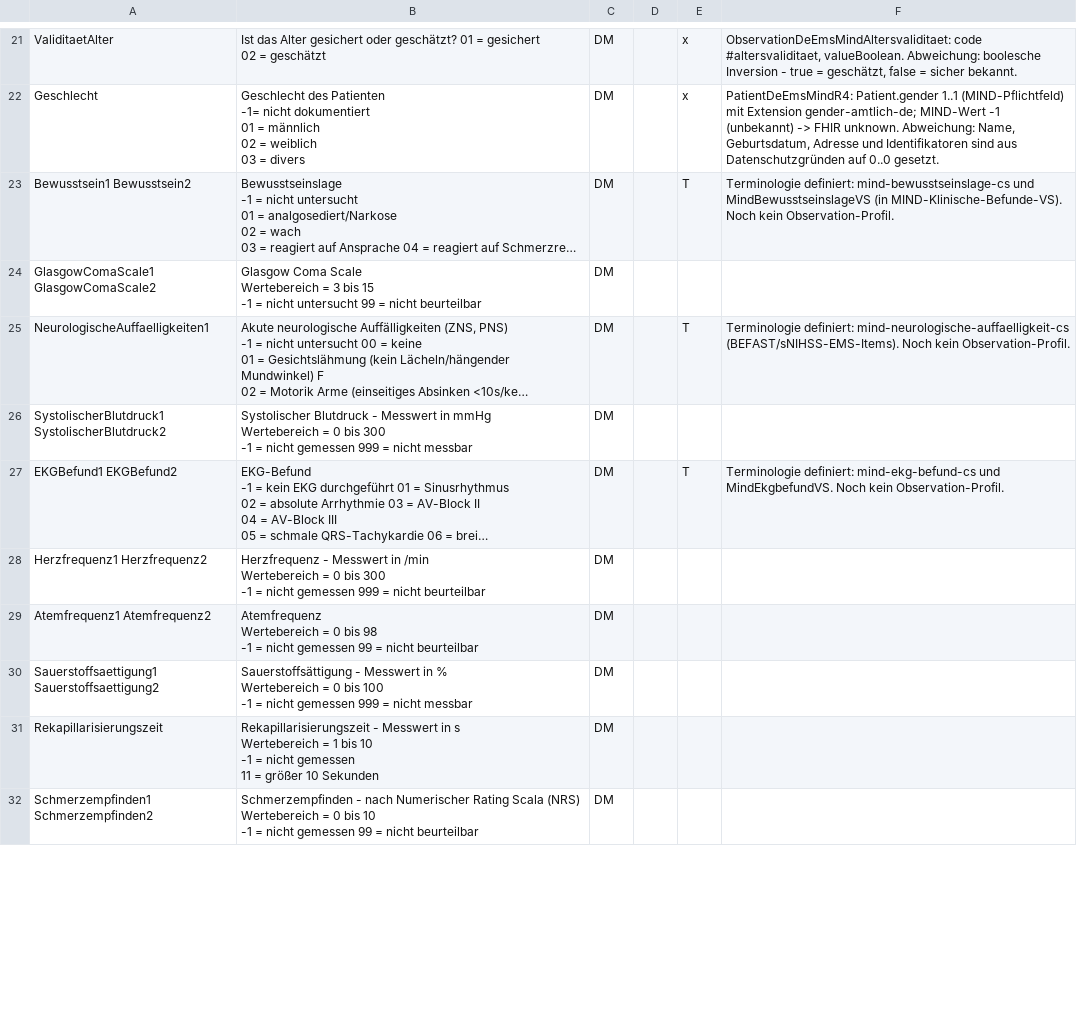
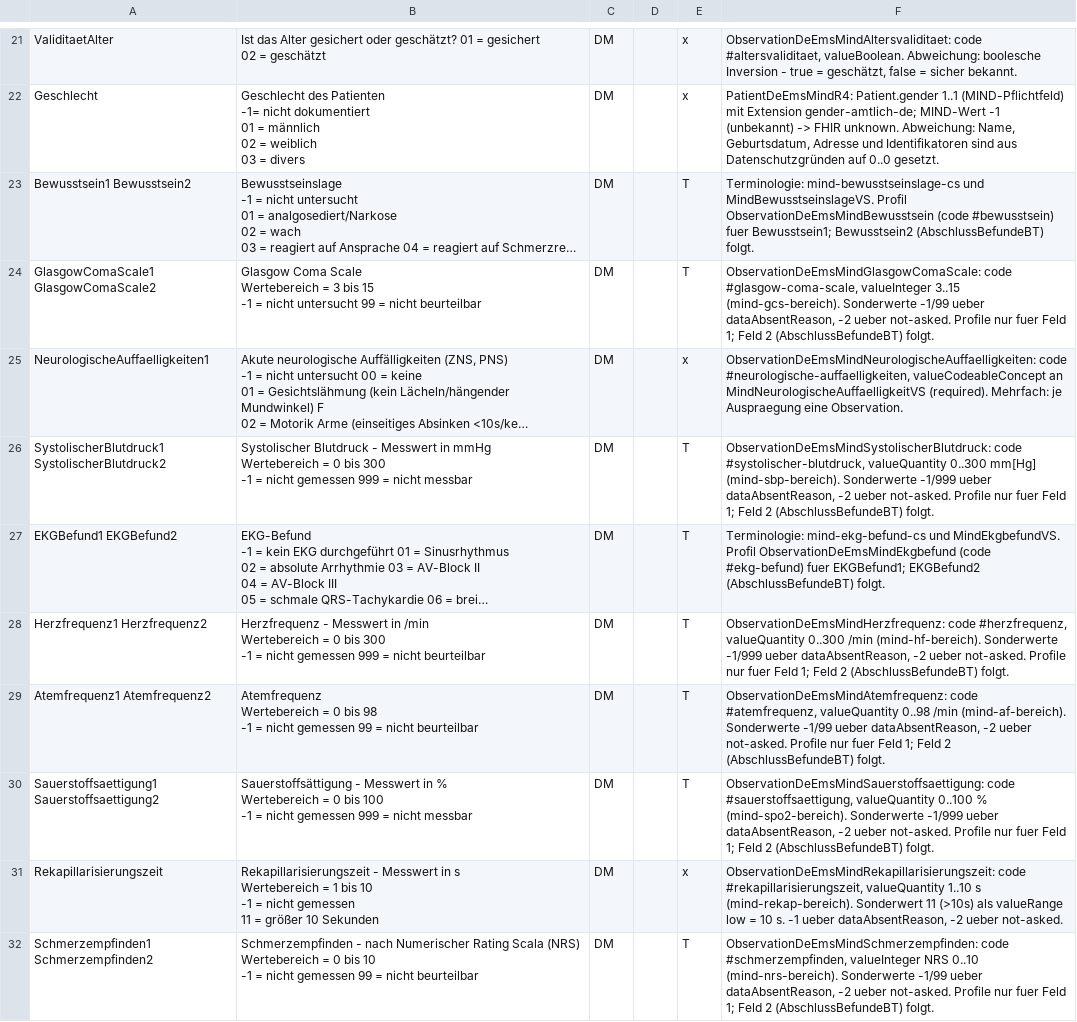
Before and after one commit to till-ko/de-ems, a CSV file: roadmap/Codes_overview.csv, drawn as a sheet; only a part is shown, gaps mark what is left out; long unchanged cells end in …; the diff covers the shown part only; the diff names each change by its address in the sheet, - before the commit and + after, or states it on an @@ line.

```diff
--- a/roadmap/Codes_overview.csv
+++ b/roadmap/Codes_overview.csv
-F23: Terminologie definiert: mind-bewusstseinslage-cs und MindBewusstseinslageVS (in MIND-Klinische-Befunde-VS). Noch kein Observation-Profil.
+F23: Terminologie: mind-bewusstseinslage-cs und MindBewusstseinslageVS. Profil ObservationDeEmsMindBewusstsein (code #bewusstsein) fuer Bewusstsein1; Bewusstsein2 (AbschlussBefundeBT) folgt.
-E24: (empty)
+E24: T
-F24: (empty)
+F24: ObservationDeEmsMindGlasgowComaScale: code #glasgow-coma-scale, valueInteger 3..15 (mind-gcs-bereich). Sonderwerte -1/99 ueber dataAbsentReason, -2 ueber not-asked. Profile nur fuer Feld 1; Feld 2 (AbschlussBefundeBT) folgt.
-E25: T
+E25: x
-F25: Terminologie definiert: mind-neurologische-auffaelligkeit-cs (BEFAST/sNIHSS-EMS-Items). Noch kein Observation-Profil.
+F25: ObservationDeEmsMindNeurologischeAuffaelligkeiten: code #neurologische-auffaelligkeiten, valueCodeableConcept an MindNeurologischeAuffaelligkeitVS (required). Mehrfach: je Auspraegung eine Observation.
-E26: (empty)
+E26: T
-F26: (empty)
+F26: ObservationDeEmsMindSystolischerBlutdruck: code #systolischer-blutdruck, valueQuantity 0..300 mm[Hg] (mind-sbp-bereich). Sonderwerte -1/999 ueber dataAbsentReason, -2 ueber not-asked. Profile nur fuer Feld 1; Feld 2 (AbschlussBefundeBT) folgt.
-F27: Terminologie definiert: mind-ekg-befund-cs und MindEkgbefundVS. Noch kein Observation-Profil.
+F27: Terminologie: mind-ekg-befund-cs und MindEkgbefundVS. Profil ObservationDeEmsMindEkgbefund (code #ekg-befund) fuer EKGBefund1; EKGBefund2 (AbschlussBefundeBT) folgt.
-E28:E30: (empty)
+E28:E30: T
-F28: (empty)
+F28: ObservationDeEmsMindHerzfrequenz: code #herzfrequenz, valueQuantity 0..300 /min (mind-hf-bereich). Sonderwerte -1/999 ueber dataAbsentReason, -2 ueber not-asked. Profile nur fuer Feld 1; Feld 2 (AbschlussBefundeBT) folgt.
-F29: (empty)
+F29: ObservationDeEmsMindAtemfrequenz: code #atemfrequenz, valueQuantity 0..98 /min (mind-af-bereich). Sonderwerte -1/99 ueber dataAbsentReason, -2 ueber not-asked. Profile nur fuer Feld 1; Feld 2 (AbschlussBefundeBT) folgt.
-F30: (empty)
+F30: ObservationDeEmsMindSauerstoffsaettigung: code #sauerstoffsaettigung, valueQuantity 0..100 % (mind-spo2-bereich). Sonderwerte -1/999 ueber dataAbsentReason, -2 ueber not-asked. Profile nur fuer Feld 1; Feld 2 (AbschlussBefundeBT) folgt.
-E31: (empty)
+E31: x
-F31: (empty)
+F31: ObservationDeEmsMindRekapillarisierungszeit: code #rekapillarisierungszeit, valueQuantity 1..10 s (mind-rekap-bereich). Sonderwert 11 (>10s) als valueRange low = 10 s. -1 ueber dataAbsentReason, -2 ueber not-asked.
-E32: (empty)
+E32: T
-F32: (empty)
+F32: ObservationDeEmsMindSchmerzempfinden: code #schmerzempfinden, valueInteger NRS 0..10 (mind-nrs-bereich). Sonderwerte -1/99 ueber dataAbsentReason, -2 ueber not-asked. Profile nur fuer Feld 1; Feld 2 (AbschlussBefundeBT) folgt.
```
Also changed, not shown: 16 edited cells elsewhere in this file, roadmap/Datenfelder_overview.csv, 12 other files.
